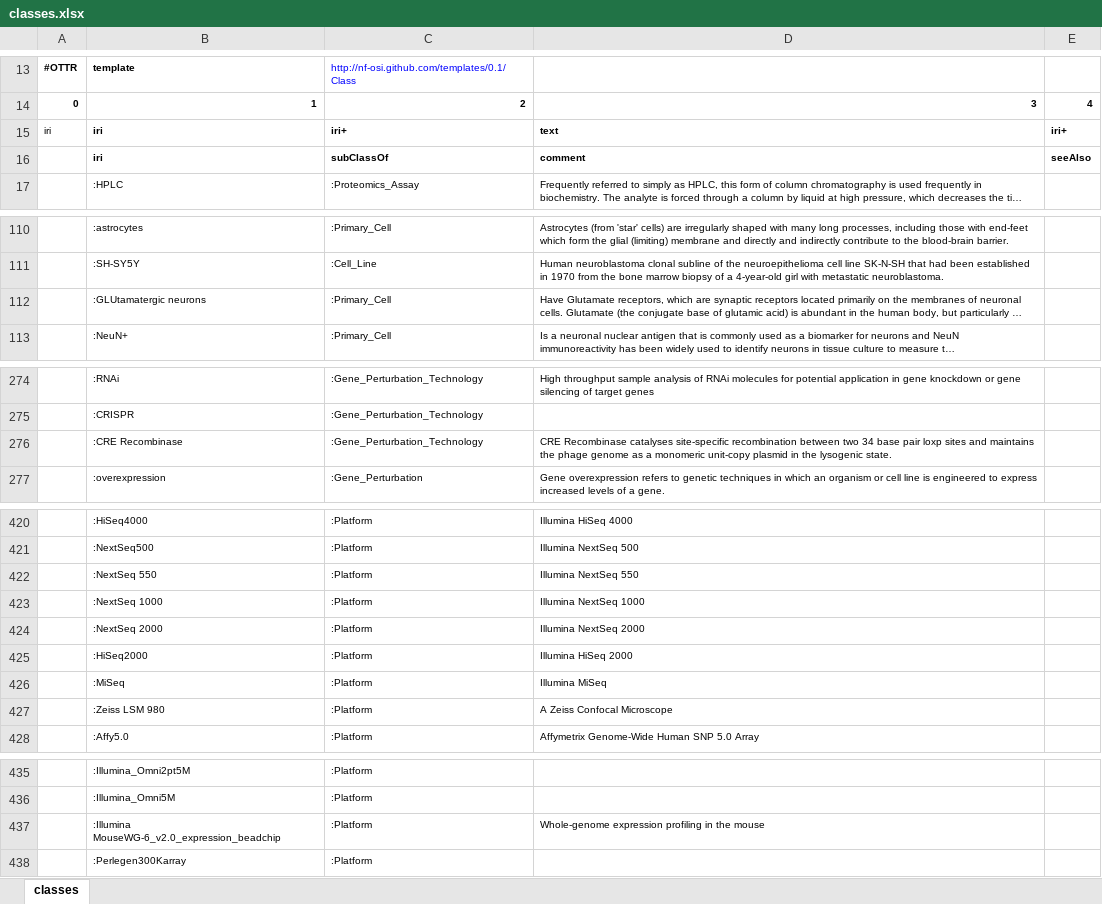
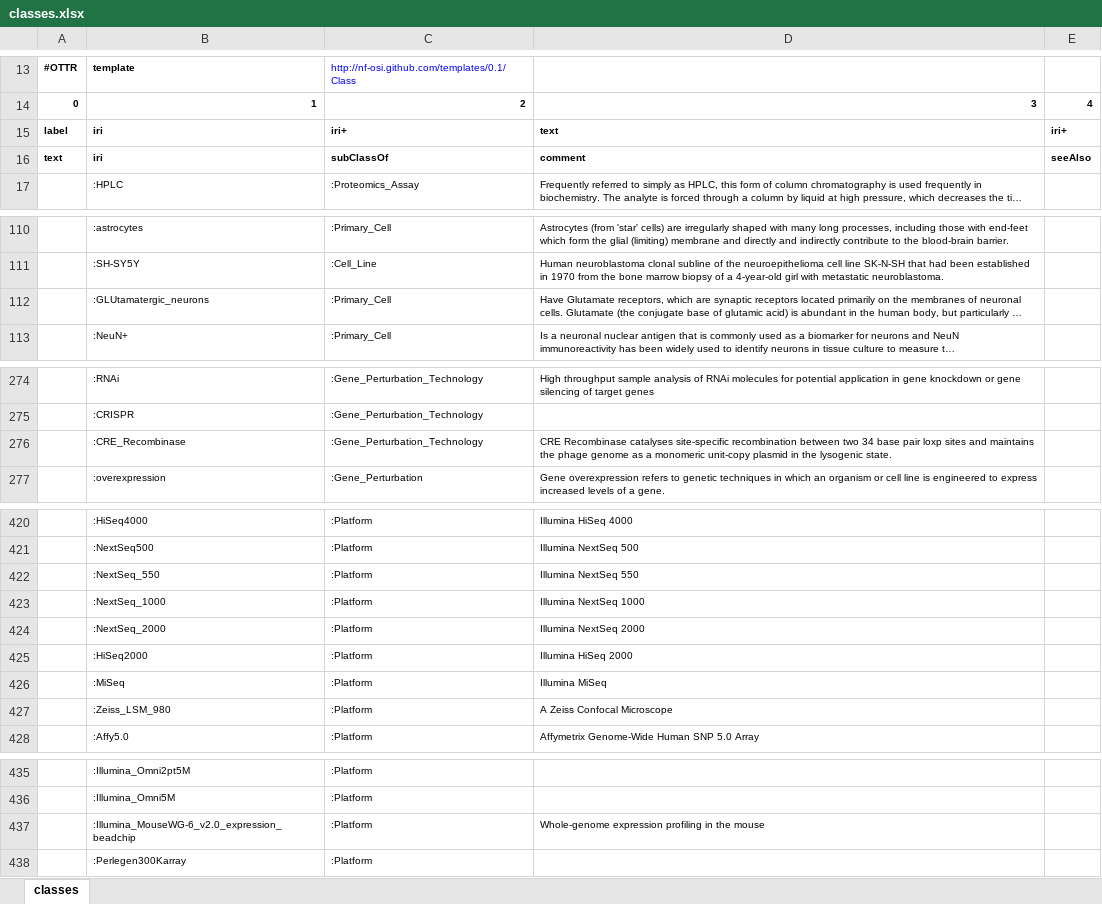
Before and after one commit to nf-osi/kg-pipeline, an Excel workbook: schema/classes.xlsx, sheet classes, drawn as a sheet; only a part is shown, gaps mark what is left out; long unchanged cells end in …; values as stored, in another font and other column widths than the file's, no borders; the diff covers the shown part only; the diff names each change by its address in the sheet, - before the commit and + after, or states it on an @@ line.

```diff
--- a/schema/classes.xlsx (sheet classes)
+++ b/schema/classes.xlsx (sheet classes)
-A15: iri
+A15: label
-A15 bold: off
+A15 bold: on
-A16: (empty)
+A16: text
-B112: :GLUtamatergic neurons
+B112: :GLUtamatergic_neurons
-B276: :CRE Recombinase
+B276: :CRE_Recombinase
-B422: :NextSeq 550
+B422: :NextSeq_550
-B423: :NextSeq 1000
+B423: :NextSeq_1000
-B424: :NextSeq 2000
+B424: :NextSeq_2000
-B427: :Zeiss LSM 980
+B427: :Zeiss_LSM_980
-B437: :Illumina MouseWG-6_v2.0_expression_beadchip
+B437: :Illumina_MouseWG-6_v2.0_expression_beadchip
```
Also changed, not shown: 26 edited cells elsewhere in this sheet, 36 other files.
